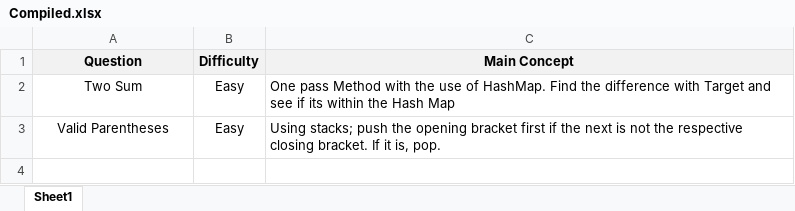
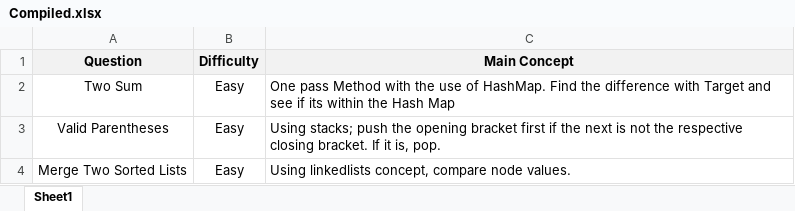
Before and after one commit to ZJTAN97/learning_java, an Excel workbook: LeetCode/Compiled.xlsx, sheet Sheet1, drawn as a sheet; values as stored, in another font and other column widths than the file's, no borders; the diff names each change by its address in the sheet, - before the commit and + after, or states it on an @@ line.

Commit message:
finally understood linkedlist! and completed a easy qn on leetcode

```diff
--- a/LeetCode/Compiled.xlsx (sheet Sheet1)
+++ b/LeetCode/Compiled.xlsx (sheet Sheet1)
+row 4: Merge Two Sorted Lists | Easy | Using linkedlists concept, compare node values.
```
Also changed, not shown: 3 other files.
